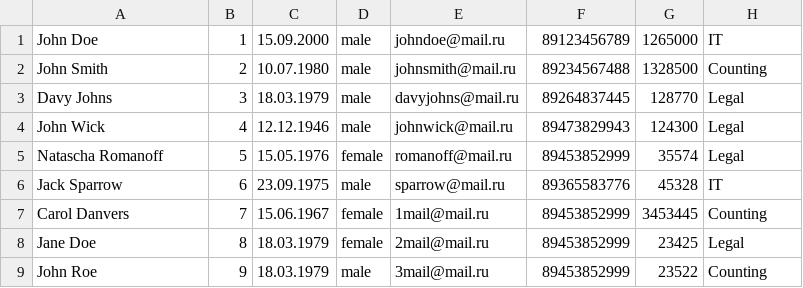
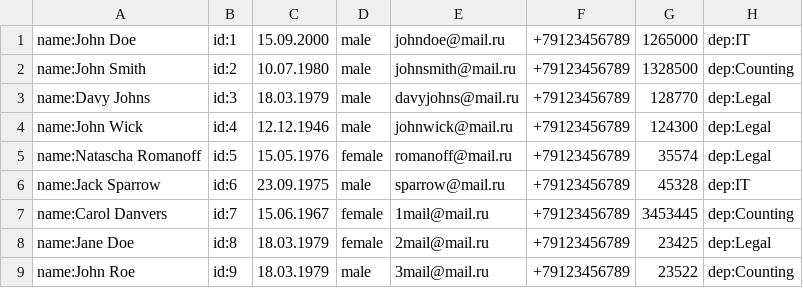
Before and after one commit to dagov42/studyProject, a CSV file: src/main/resources/employees.csv, drawn as a sheet; only a part is shown; the diff covers the shown part only.

```diff
--- a/src/main/resources/employees.csv
+++ b/src/main/resources/employees.csv
@@ -1,9 +1,9 @@
-John Doe,1,15.09.2000,male,johndoe@mail.ru,89123456789,1265000,IT
-John Smith,2,10.07.1980,male,johnsmith@mail.ru,89234567488,1328500,Counting
-Davy Johns,3,18.03.1979,male,davyjohns@mail.ru,89264837445,128770,Legal
-John Wick,4,12.12.1946,male,johnwick@mail.ru,89473829943,124300,Legal
-Natascha Romanoff,5,15.05.1976,female,romanoff@mail.ru,89453852999,35574,Legal
-Jack Sparrow,6,23.09.1975,male,sparrow@mail.ru,89365583776,45328,IT
-Carol Danvers,7,15.06.1967,female,1mail@mail.ru,89453852999,3453445,Counting
-Jane Doe,8,18.03.1979,female,2mail@mail.ru,89453852999,23425,Legal
-John Roe,9,18.03.1979,male,3mail@mail.ru,89453852999,23522,Counting
+name:John Doe,id:1,15.09.2000,male,johndoe@mail.ru,+79123456789,1265000,dep:IT
+name:John Smith,id:2,10.07.1980,male,johnsmith@mail.ru,+79123456789,1328500,dep:Counting
+name:Davy Johns,id:3,18.03.1979,male,davyjohns@mail.ru,+79123456789,128770,dep:Legal
+name:John Wick,id:4,12.12.1946,male,johnwick@mail.ru,+79123456789,124300,dep:Legal
+name:Natascha Romanoff,id:5,15.05.1976,female,romanoff@mail.ru,+79123456789,35574,dep:Legal
+name:Jack Sparrow,id:6,23.09.1975,male,sparrow@mail.ru,+79123456789,45328,dep:IT
+name:Carol Danvers,id:7,15.06.1967,female,1mail@mail.ru,+79123456789,3453445,dep:Counting
+name:Jane Doe,id:8,18.03.1979,female,2mail@mail.ru,+79123456789,23425,dep:Legal
+name:John Roe,id:9,18.03.1979,male,3mail@mail.ru,+79123456789,23522,dep:Counting
```
Also changed, not shown: 64 edited cells elsewhere in this file, src/main/resources/moveEmployees.csv, 7 other files.
